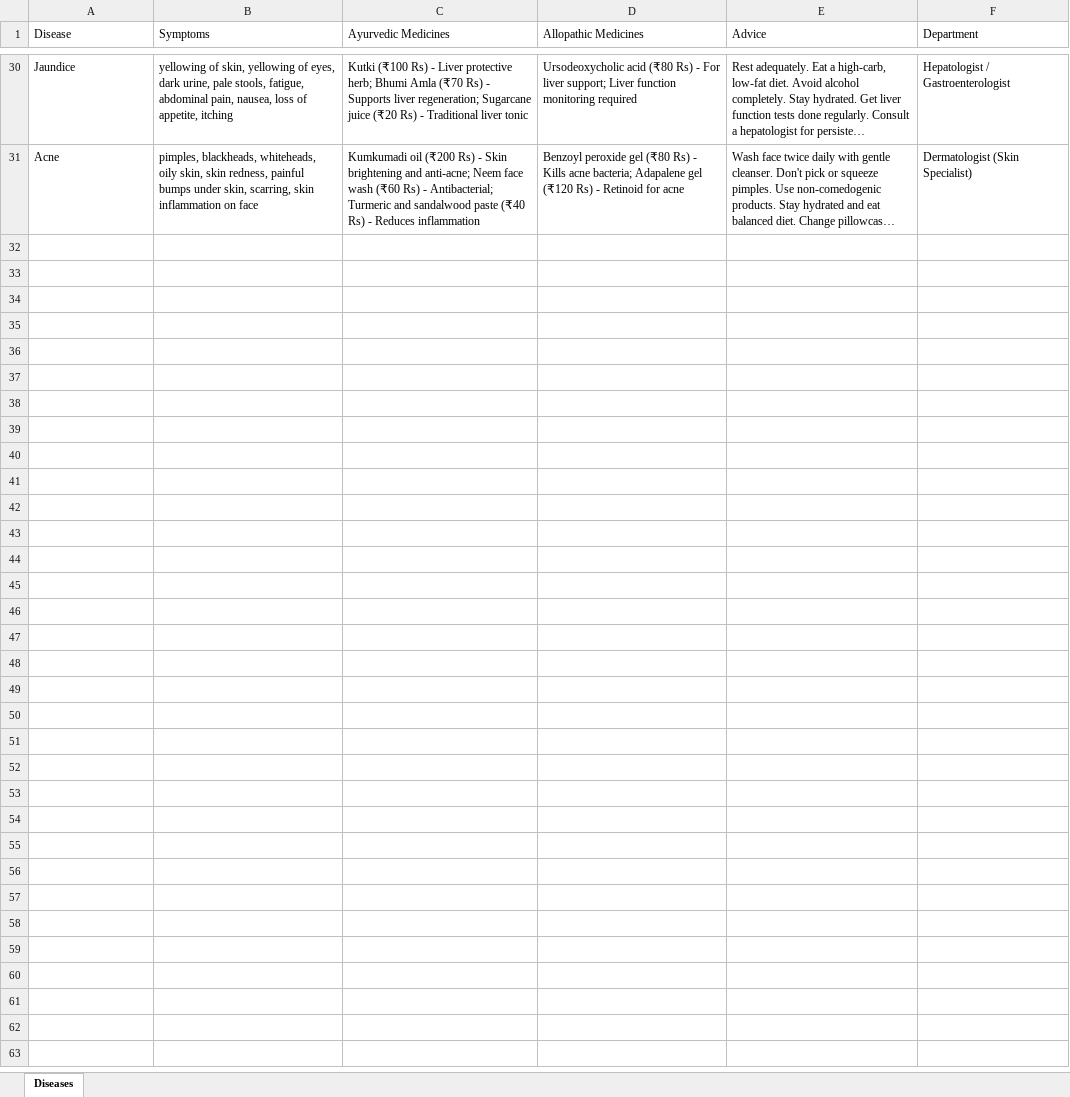
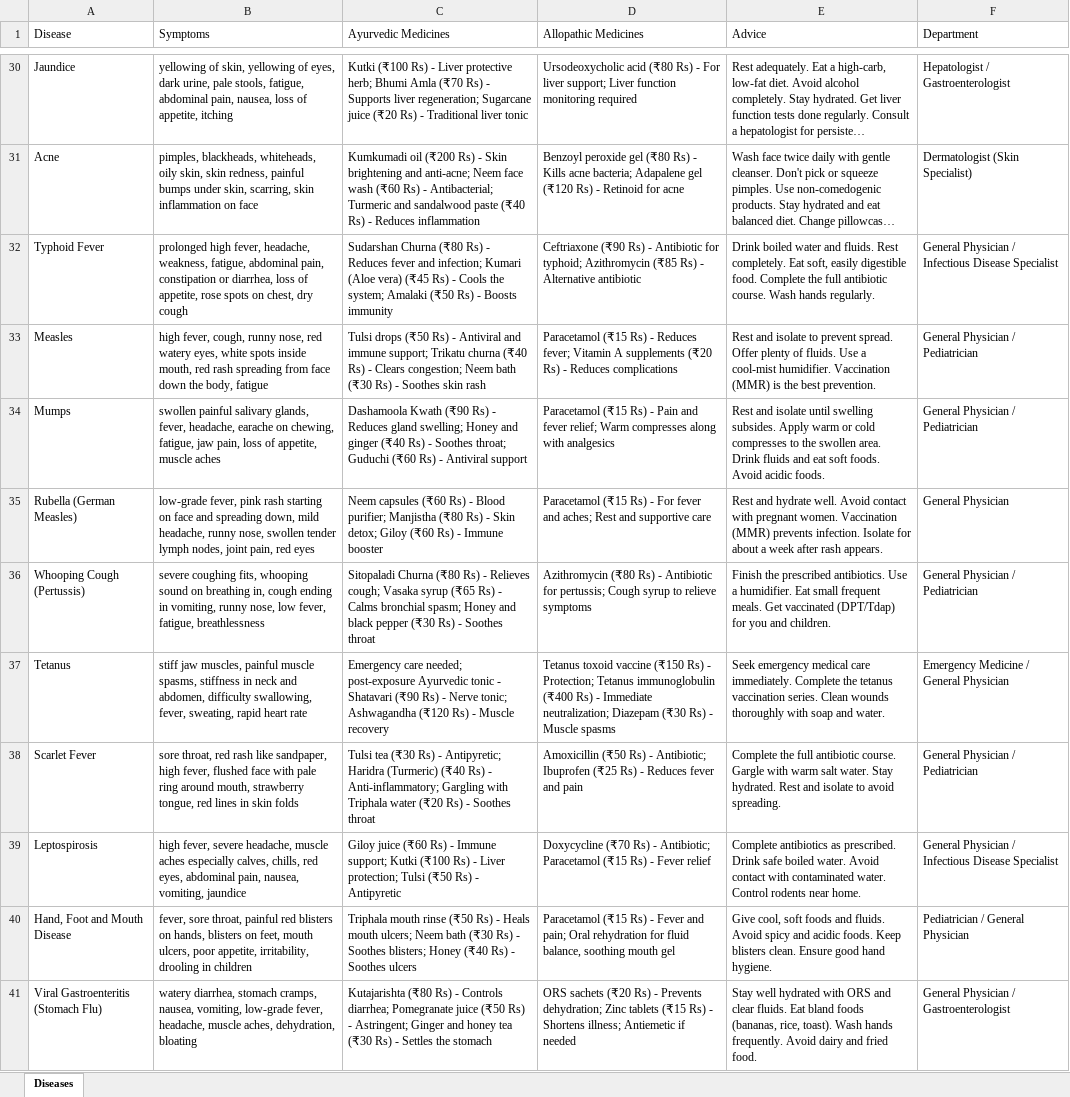
Before and after one commit to aryanbhardwaj29/LLM-powered-Medical-Support-Chatbot-Using-RAG, an Excel workbook: Final Year Diseases Dataset.xlsx, sheet Diseases, drawn as a sheet; only a part is shown, gaps mark what is left out; long unchanged cells end in …; values as stored, in another font and other column widths than the file's, no borders; the diff covers the shown part only; the diff names each change by its address in the sheet, - before the commit and + after, or states it on an @@ line.

Commit message:
Dataset Enhancment

```diff
--- a/Final Year Diseases Dataset.xlsx (sheet Diseases)
+++ b/Final Year Diseases Dataset.xlsx (sheet Diseases)
+row 32: Typhoid Fever | prolonged high fever, headache, weakness, fatigue, abdominal pain, constipation or diarrhea, loss of appetite, rose spots on chest, dry cough | Sudarshan Churna (₹80 Rs) - Reduces fever and infection; Kumari (Aloe vera) (₹45 Rs) - Cools the system; Amalaki (₹50 Rs) - Boosts immunity | Ceftriaxone (₹90 Rs) - Antibiotic for typhoid; Azithromycin (₹85 Rs) - Alternative antibiotic | Drink boiled water and fluids. Rest completely. Eat soft, easily digestible food. Complete the full antibiotic course. Wash hands regularly. | General Physician / Infectious Disease Specialist
+row 33: Measles | high fever, cough, runny nose, red watery eyes, white spots inside mouth, red rash spreading from face down the body, fatigue | Tulsi drops (₹50 Rs) - Antiviral and immune support; Trikatu churna (₹40 Rs) - Clears congestion; Neem bath (₹30 Rs) - Soothes skin rash | Paracetamol (₹15 Rs) - Reduces fever; Vitamin A supplements (₹20 Rs) - Reduces complications | Rest and isolate to prevent spread. Offer plenty of fluids. Use a cool-mist humidifier. Vaccination (MMR) is the best prevention. | General Physician / Pediatrician
+row 34: Mumps | swollen painful salivary glands, fever, headache, earache on chewing, fatigue, jaw pain, loss of appetite, muscle aches | Dashamoola Kwath (₹90 Rs) - Reduces gland swelling; Honey and ginger (₹40 Rs) - Soothes throat; Guduchi (₹60 Rs) - Antiviral support | Paracetamol (₹15 Rs) - Pain and fever relief; Warm compresses along with analgesics | Rest and isolate until swelling subsides. Apply warm or cold compresses to the swollen area. Drink fluids and eat soft foods. Avoid acidic foods. | General Physician / Pediatrician
+row 35: Rubella (German Measles) | low-grade fever, pink rash starting on face and spreading down, mild headache, runny nose, swollen tender lymph nodes, joint pain, red eyes | Neem capsules (₹60 Rs) - Blood purifier; Manjistha (₹80 Rs) - Skin detox; Giloy (₹60 Rs) - Immune booster | Paracetamol (₹15 Rs) - For fever and aches; Rest and supportive care | Rest and hydrate well. Avoid contact with pregnant women. Vaccination (MMR) prevents infection. Isolate for about a week after rash appears. | General Physician
+row 36: Whooping Cough (Pertussis) | severe coughing fits, whooping sound on breathing in, cough ending in vomiting, runny nose, low fever, fatigue, breathlessness | Sitopaladi Churna (₹80 Rs) - Relieves cough; Vasaka syrup (₹65 Rs) - Calms bronchial spasm; Honey and black pepper (₹30 Rs) - Soothes throat | Azithromycin (₹80 Rs) - Antibiotic for pertussis; Cough syrup to relieve symptoms | Finish the prescribed antibiotics. Use a humidifier. Eat small frequent meals. Get vaccinated (DPT/Tdap) for you and children. | General Physician / Pediatrician
+row 37: Tetanus | stiff jaw muscles, painful muscle spasms, stiffness in neck and abdomen, difficulty swallowing, fever, sweating, rapid heart rate | Emergency care needed; post-exposure Ayurvedic tonic - Shatavari (₹90 Rs) - Nerve tonic; Ashwagandha (₹120 Rs) - Muscle recovery | Tetanus toxoid vaccine (₹150 Rs) - Protection; Tetanus immunoglobulin (₹400 Rs) - Immediate neutralization; Diazepam (₹30 Rs) - Muscle spasms | Seek emergency medical care immediately. Complete the tetanus vaccination series. Clean wounds thoroughly with soap and water. | Emergency Medicine / General Physician
+row 38: Scarlet Fever | sore throat, red rash like sandpaper, high fever, flushed face with pale ring around mouth, strawberry tongue, red lines in skin folds | Tulsi tea (₹30 Rs) - Antipyretic; Haridra (Turmeric) (₹40 Rs) - Anti-inflammatory; Gargling with Triphala water (₹20 Rs) - Soothes throat | Amoxicillin (₹50 Rs) - Antibiotic; Ibuprofen (₹25 Rs) - Reduces fever and pain | Complete the full antibiotic course. Gargle with warm salt water. Stay hydrated. Rest and isolate to avoid spreading. | General Physician / Pediatrician
+row 39: Leptospirosis | high fever, severe headache, muscle aches especially calves, chills, red eyes, abdominal pain, nausea, vomiting, jaundice | Giloy juice (₹60 Rs) - Immune support; Kutki (₹100 Rs) - Liver protection; Tulsi (₹50 Rs) - Antipyretic | Doxycycline (₹70 Rs) - Antibiotic; Paracetamol (₹15 Rs) - Fever relief | Complete antibiotics as prescribed. Drink safe boiled water. Avoid contact with contaminated water. Control rodents near home. | General Physician / Infectious Disease Specialist
+row 40: Hand, Foot and Mouth Disease | fever, sore throat, painful red blisters on hands, blisters on feet, mouth ulcers, poor appetite, irritability, drooling in children | Triphala mouth rinse (₹50 Rs) - Heals mouth ulcers; Neem bath (₹30 Rs) - Soothes blisters; Honey (₹40 Rs) - Soothes ulcers | Paracetamol (₹15 Rs) - Fever and pain; Oral rehydration for fluid balance, soothing mouth gel | Give cool, soft foods and fluids. Avoid spicy and acidic foods. Keep blisters clean. Ensure good hand hygiene. | Pediatrician / General Physician
+row 41: Viral Gastroenteritis (Stomach Flu) | watery diarrhea, stomach cramps, nausea, vomiting, low-grade fever, headache, muscle aches, dehydration, bloating | Kutajarishta (₹80 Rs) - Controls diarrhea; Pomegranate juice (₹50 Rs) - Astringent; Ginger and honey tea (₹30 Rs) - Settles the stomach | ORS sachets (₹20 Rs) - Prevents dehydration; Zinc tablets (₹15 Rs) - Shortens illness; Antiemetic if needed | Stay well hydrated with ORS and clear fluids. Eat bland foods (bananas, rice, toast). Wash hands frequently. Avoid dairy and fried food. | General Physician / Gastroenterologist
```
Also changed, not shown: 121 added rows elsewhere in this sheet, 4 other files.
